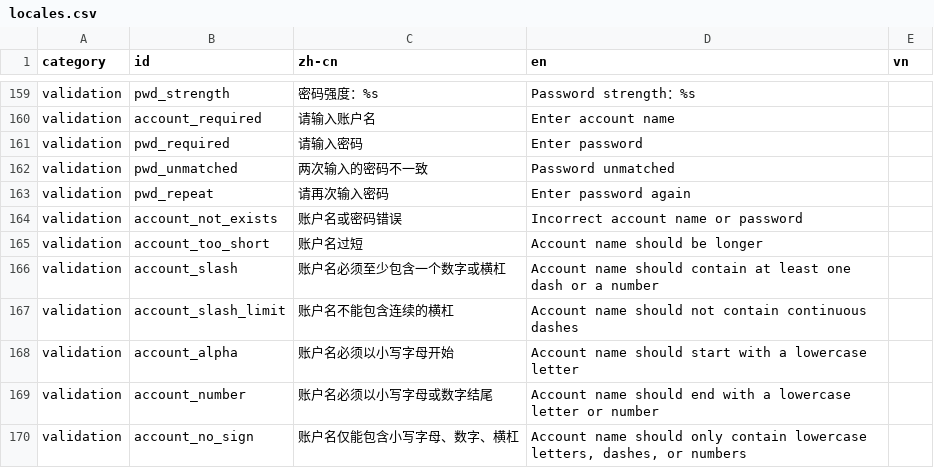
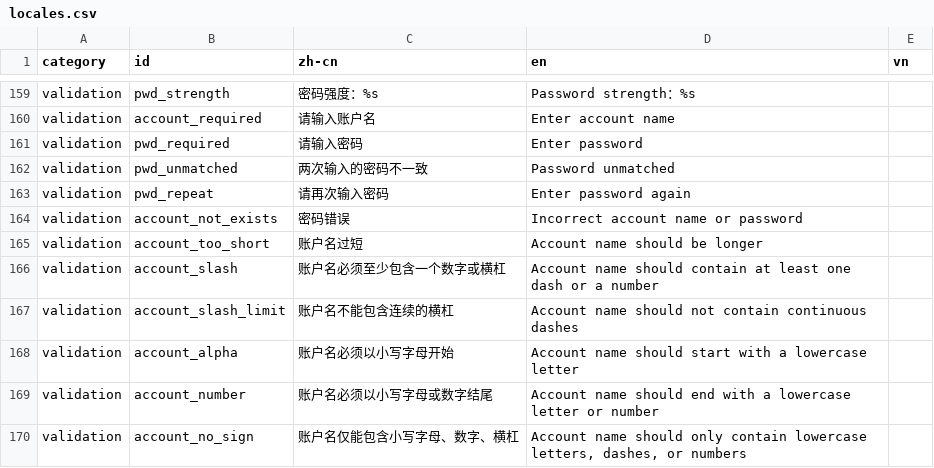
Before and after one commit to CybexDex/Cybex.Dot, a CSV file: locales/locales.csv, drawn as a sheet; only a part is shown, gaps mark what is left out.

```diff
--- a/locales/locales.csv
+++ b/locales/locales.csv
@@ -163,3 +163,3 @@ validation,pwd_unmatched,两次输入的密码不一致,Password unmatched,
 validation,pwd_repeat,请再次输入密码,Enter password again,
-validation,account_not_exists,账户名或密码错误,Incorrect account name or password,
+validation,account_not_exists,密码错误,Incorrect account name or password,
 validation,account_too_short,账户名过短,Account name should be longer,
```
Also changed, not shown: 27 other files.
